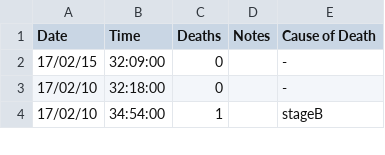
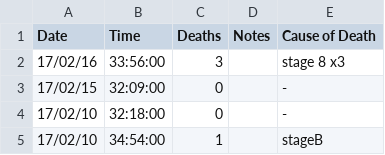
Before and after one commit to zomGreg/castlevaniac, a CSV file: content/data/fp.csv, drawn as a sheet; only a part is shown.

```diff
--- a/content/data/fp.csv
+++ b/content/data/fp.csv
@@ -1,2 +1,3 @@
 Date,Time,Deaths,Notes,Cause of Death
+17/02/16,33:56:00,3,,stage 8 x3
 17/02/15,32:09:00,0,,-
```
Also changed, not shown: 13 other files.
